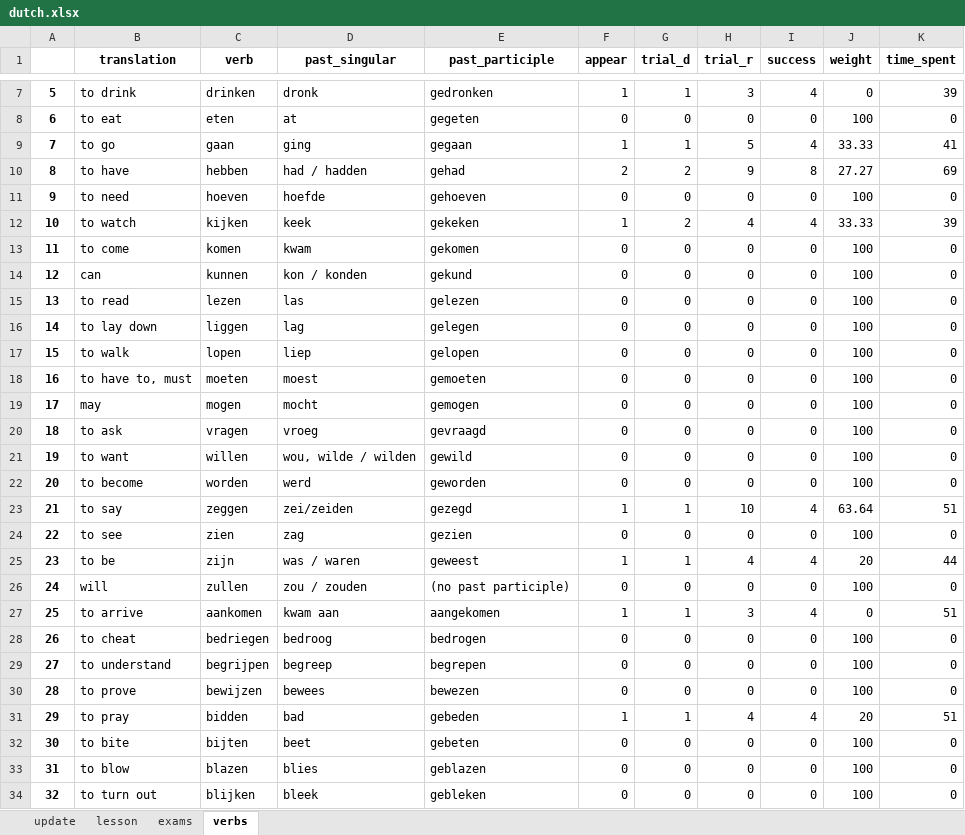
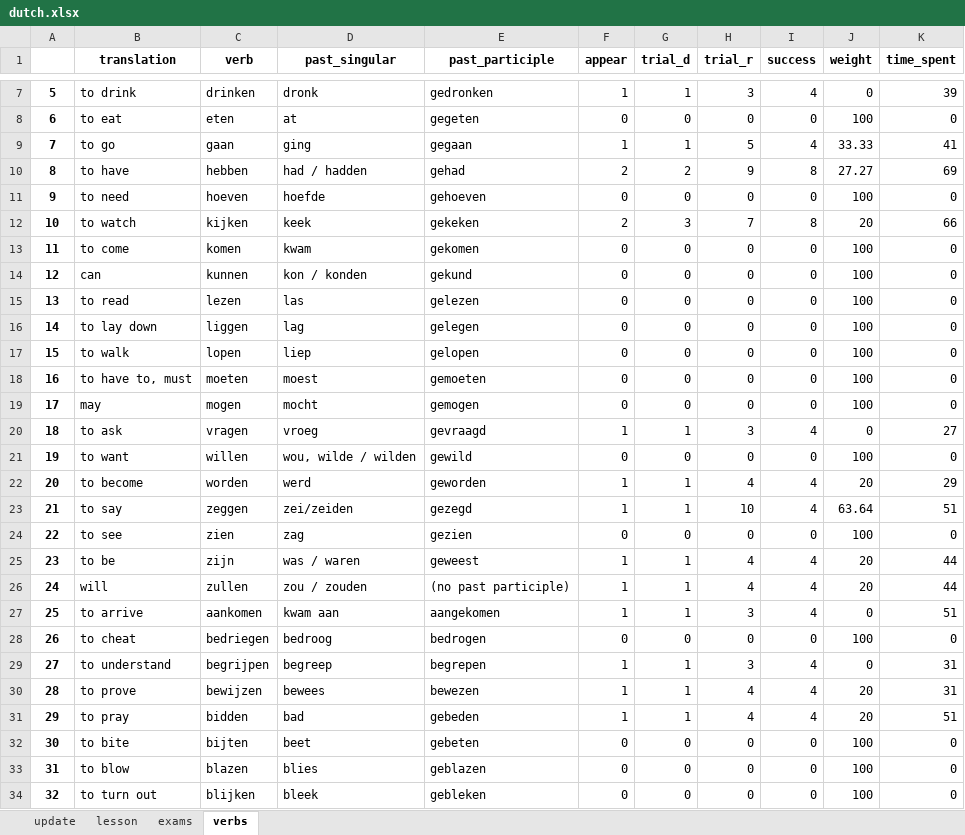
Before and after one commit to alexey198631/hobby_dutch_project, an Excel workbook: data_files/dutch.xlsx, sheet verbs, drawn as a sheet; only a part is shown, gaps mark what is left out; values as stored, in another font and other column widths than the file's, no borders; the diff covers the shown part only; the diff names each change by its address in the sheet, - before the commit and + after, or states it on an @@ line.

```diff
--- a/data_files/dutch.xlsx (sheet verbs)
+++ b/data_files/dutch.xlsx (sheet verbs)
-F12 (appear): 1
+F12 (appear): 2
-G12 (trial_d): 2
+G12 (trial_d): 3
-H12 (trial_r): 4
+H12 (trial_r): 7
-I12 (success): 4
+I12 (success): 8
-J12 (weight): 33.33
+J12 (weight): 20
-K12 (time_spent): 39
+K12 (time_spent): 66
-F20 (appear): 0
+F20 (appear): 1
-G20 (trial_d): 0
+G20 (trial_d): 1
-H20 (trial_r): 0
+H20 (trial_r): 3
-I20 (success): 0
+I20 (success): 4
-J20 (weight): 100
+J20 (weight): 0
-K20 (time_spent): 0
+K20 (time_spent): 27
-F22 (appear): 0
+F22 (appear): 1
-G22 (trial_d): 0
+G22 (trial_d): 1
-H22 (trial_r): 0
+H22 (trial_r): 4
-I22 (success): 0
+I22 (success): 4
-J22 (weight): 100
+J22 (weight): 20
-K22 (time_spent): 0
+K22 (time_spent): 29
-F26 (appear): 0
+F26 (appear): 1
-G26 (trial_d): 0
+G26 (trial_d): 1
-H26 (trial_r): 0
+H26 (trial_r): 4
-I26 (success): 0
+I26 (success): 4
-J26 (weight): 100
+J26 (weight): 20
-K26 (time_spent): 0
+K26 (time_spent): 44
-F29:F30 (appear): 0
+F29:F30 (appear): 1
-G29:G30 (trial_d): 0
+G29:G30 (trial_d): 1
-H29 (trial_r): 0
+H29 (trial_r): 3
-I29:I30 (success): 0
+I29:I30 (success): 4
-J29 (weight): 100
+J29 (weight): 0
-K29:K30 (time_spent): 0
+K29:K30 (time_spent): 31
-H30 (trial_r): 0
+H30 (trial_r): 4
-J30 (weight): 100
+J30 (weight): 20
```
Also changed, not shown: 84 edited cells elsewhere in this sheet, sheet update, sheet lesson.
